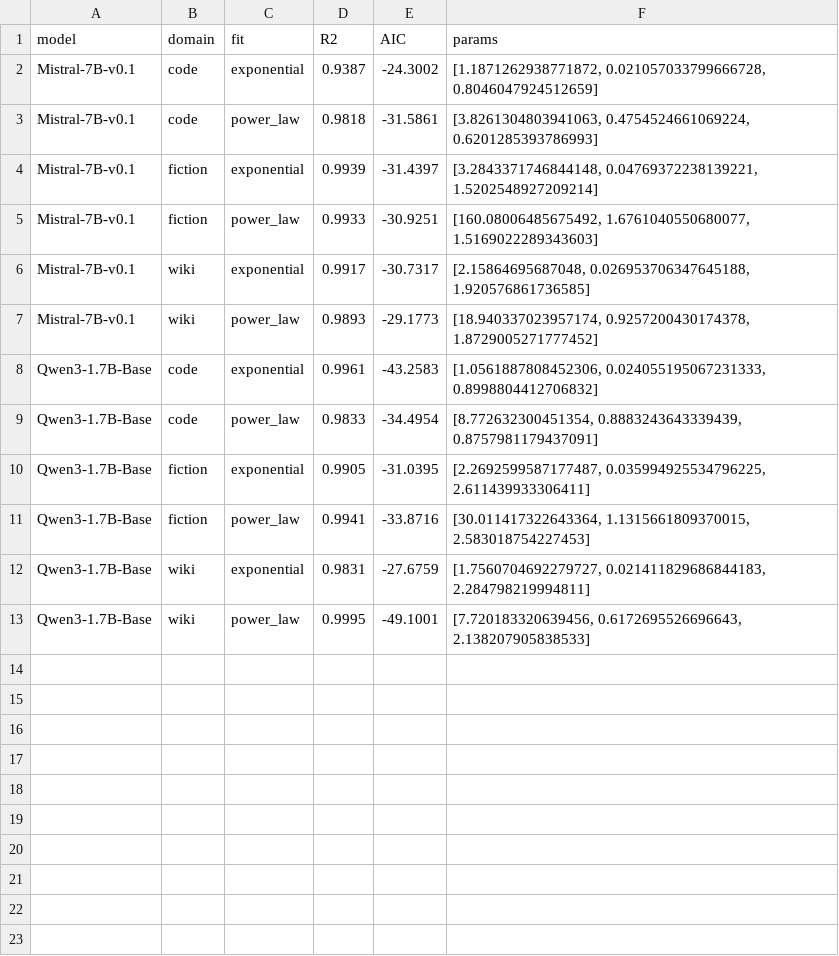
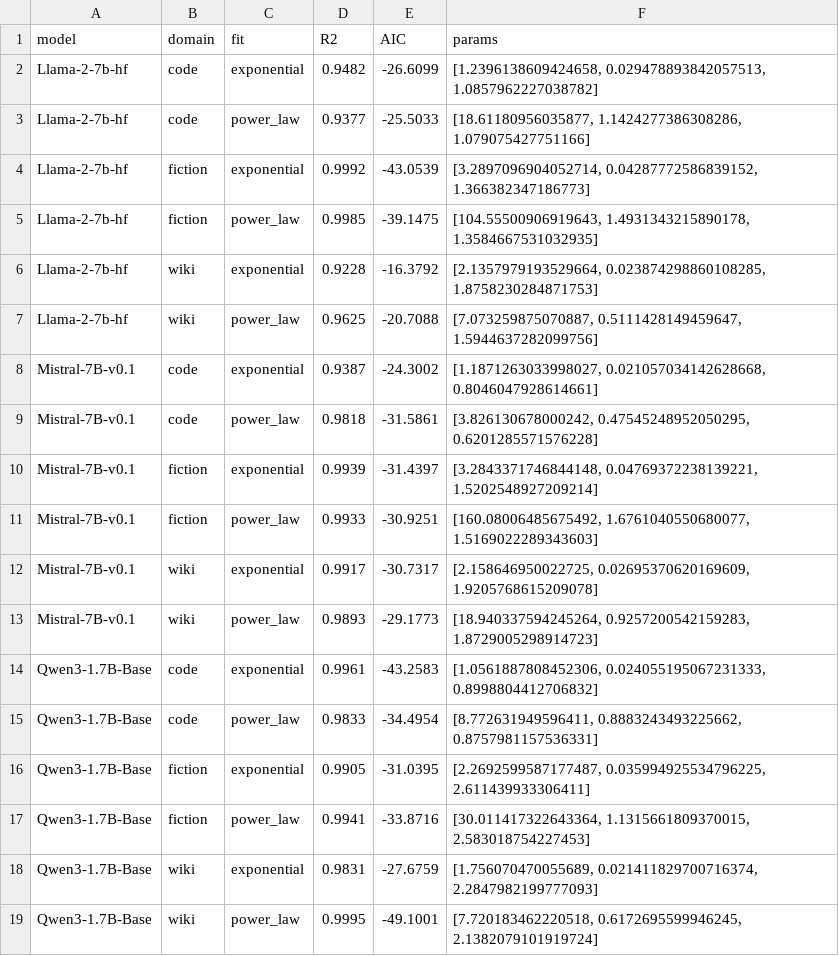
Before and after one commit to yh6384-design/entropy-scaling-llm-for-information-theory, a CSV file: data/curve_fit_results.csv, drawn as a sheet.

Commit message:
add analysis results: curve fits and figures

```diff
--- a/data/curve_fit_results.csv
+++ b/data/curve_fit_results.csv
@@ -1,13 +1,19 @@
 model,domain,fit,R2,AIC,params
-Mistral-7B-v0.1,code,exponential,0.9387,-24.3002,"[1.1871262938771872, 0.021057033799666728, 0.8046047924512659]"
-Mistral-7B-v0.1,code,power_law,0.9818,-31.5861,"[3.8261304803941063, 0.4754524661069224, 0.6201285393786993]"
+Llama-2-7b-hf,code,exponential,0.9482,-26.6099,"[1.2396138609424658, 0.029478893842057513, 1.0857962227038782]"
+Llama-2-7b-hf,code,power_law,0.9377,-25.5033,"[18.61180956035877, 1.1424277386308286, 1.079075427751166]"
+Llama-2-7b-hf,fiction,exponential,0.9992,-43.0539,"[3.2897096904052714, 0.04287772586839152, 1.366382347186773]"
+Llama-2-7b-hf,fiction,power_law,0.9985,-39.1475,"[104.55500906919643, 1.4931343215890178, 1.3584667531032935]"
+Llama-2-7b-hf,wiki,exponential,0.9228,-16.3792,"[2.1357979193529664, 0.023874298860108285, 1.8758230284871753]"
+Llama-2-7b-hf,wiki,power_law,0.9625,-20.7088,"[7.073259875070887, 0.5111428149459647, 1.5944637282099756]"
+Mistral-7B-v0.1,code,exponential,0.9387,-24.3002,"[1.1871263033998027, 0.021057034142628668, 0.8046047928614661]"
+Mistral-7B-v0.1,code,power_law,0.9818,-31.5861,"[3.826130678000242, 0.47545248952050295, 0.6201285571576228]"
 Mistral-7B-v0.1,fiction,exponential,0.9939,-31.4397,"[3.2843371746844148, 0.04769372238139221, 1.5202548927209214]"
 Mistral-7B-v0.1,fiction,power_law,0.9933,-30.9251,"[160.08006485675492, 1.6761040550680077, 1.5169022289343603]"
-Mistral-7B-v0.1,wiki,exponential,0.9917,-30.7317,"[2.15864695687048, 0.026953706347645188, 1.920576861736585]"
-Mistral-7B-v0.1,wiki,power_law,0.9893,-29.1773,"[18.940337023957174, 0.9257200430174378, 1.8729005271777452]"
+Mistral-7B-v0.1,wiki,exponential,0.9917,-30.7317,"[2.158646950022725, 0.02695370620169609, 1.9205768615209078]"
+Mistral-7B-v0.1,wiki,power_law,0.9893,-29.1773,"[18.940337594245264, 0.9257200542159283, 1.8729005298914723]"
 Qwen3-1.7B-Base,code,exponential,0.9961,-43.2583,"[1.0561887808452306, 0.024055195067231333, 0.8998804412706832]"
-Qwen3-1.7B-Base,code,power_law,0.9833,-34.4954,"[8.772632300451354, 0.8883243643339439, 0.8757981179437091]"
+Qwen3-1.7B-Base,code,power_law,0.9833,-34.4954,"[8.772631949596411, 0.8883243493225662, 0.8757981157536331]"
 Qwen3-1.7B-Base,fiction,exponential,0.9905,-31.0395,"[2.2692599587177487, 0.035994925534796225, 2.611439933306411]"
 Qwen3-1.7B-Base,fiction,power_law,0.9941,-33.8716,"[30.011417322643364, 1.1315661809370015, 2.583018754227453]"
-Qwen3-1.7B-Base,wiki,exponential,0.9831,-27.6759,"[1.7560704692279727, 0.021411829686844183, 2.284798219994811]"
-Qwen3-1.7B-Base,wiki,power_law,0.9995,-49.1001,"[7.720183320639456, 0.6172695526696643, 2.138207905838533]"
+Qwen3-1.7B-Base,wiki,exponential,0.9831,-27.6759,"[1.756070470055689, 0.021411829700716374, 2.2847982199777093]"
+Qwen3-1.7B-Base,wiki,power_law,0.9995,-49.1001,"[7.720183462220518, 0.6172695599946245, 2.1382079101919724]"
```
Also changed, not shown: 2 other files.
